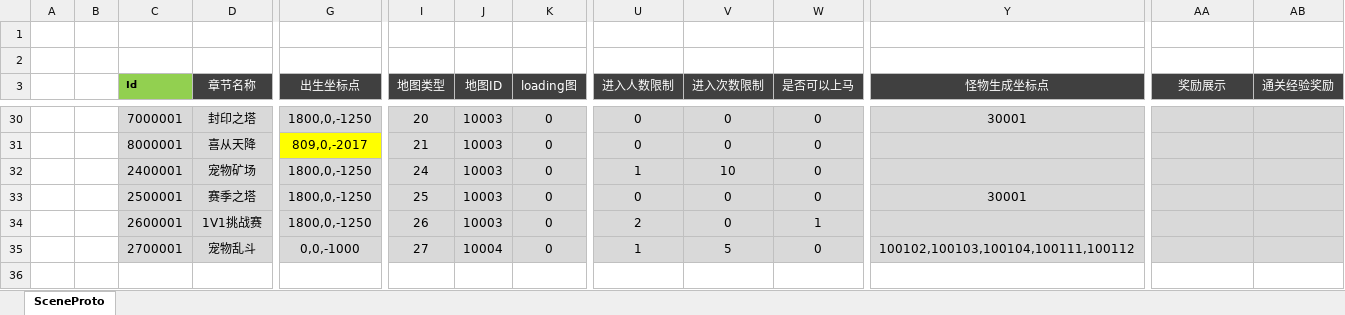
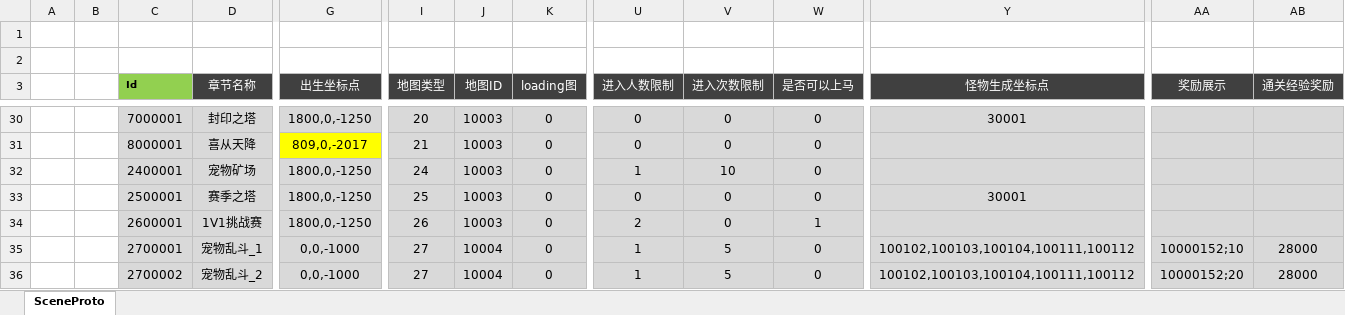
Before and after one commit to csyinghuochong/mengjing, an Excel workbook: Unity/Assets/Config/Excel/SceneConfig.xlsx, sheet SceneProto, drawn as a sheet; only a part is shown, gaps mark what is left out; values as stored, in another font and other column widths than the file's, no borders; table styles not drawn; rows hold the shown columns only; the diff names each change by its address in the sheet, - before the commit and + after, or states it on an @@ line.

```diff
--- a/Unity/Assets/Config/Excel/SceneConfig.xlsx (sheet SceneProto)
+++ b/Unity/Assets/Config/Excel/SceneConfig.xlsx (sheet SceneProto)
-D35 (章节名称): 宠物乱斗
+D35 (章节名称): 宠物乱斗_1
-AA35 (奖励展示): (empty)
+AA35 (奖励展示): 10000152;10
-AB35 (通关经验奖励): (empty)
+AB35 (通关经验奖励): 28000
+row 36:  |  | 2700002 | 宠物乱斗_2 | 0,0,-1000 | 27 | 10004 | 0 | 1 | 5 | 0 | 100102,100103,100104,100111,100112 | 10000152;20 | 28000
```
Also changed, not shown: 7 other files.
